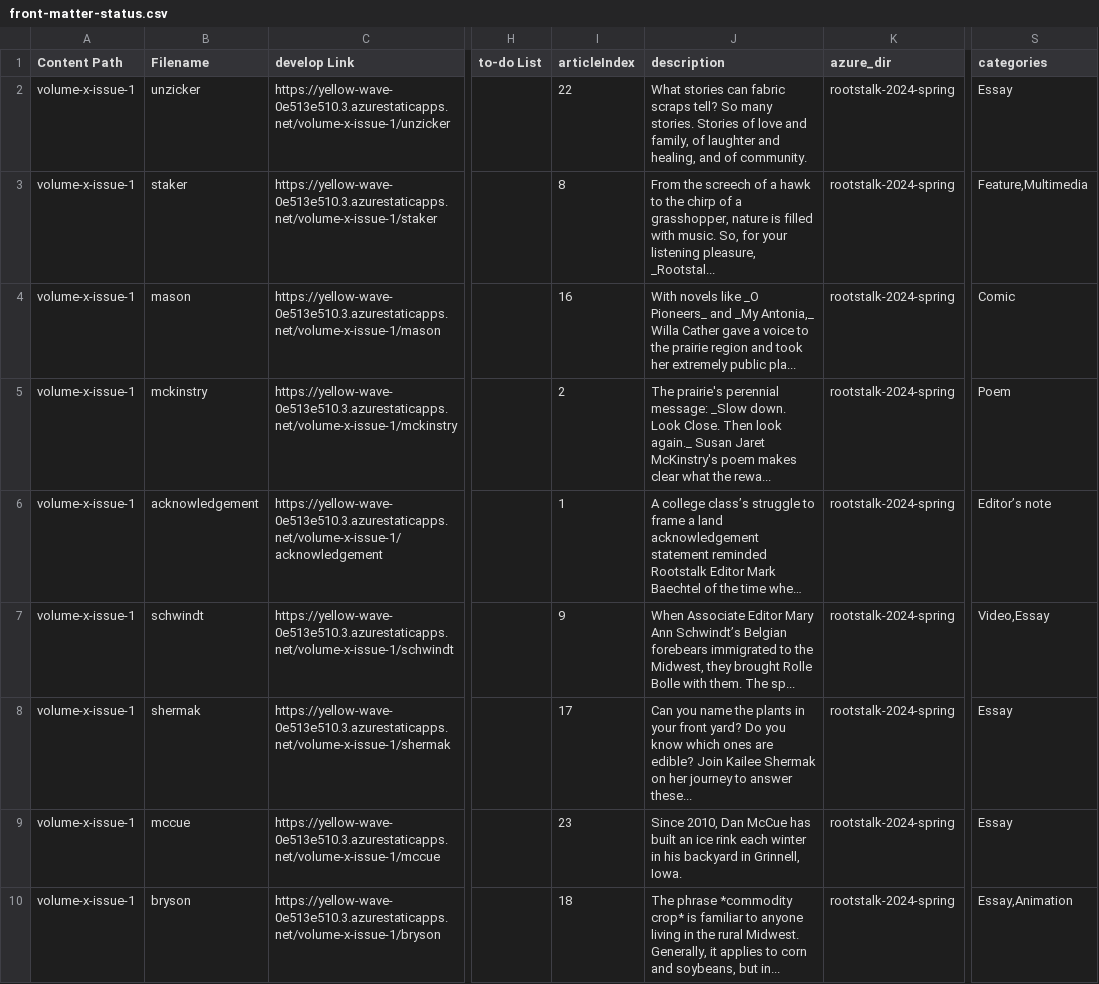
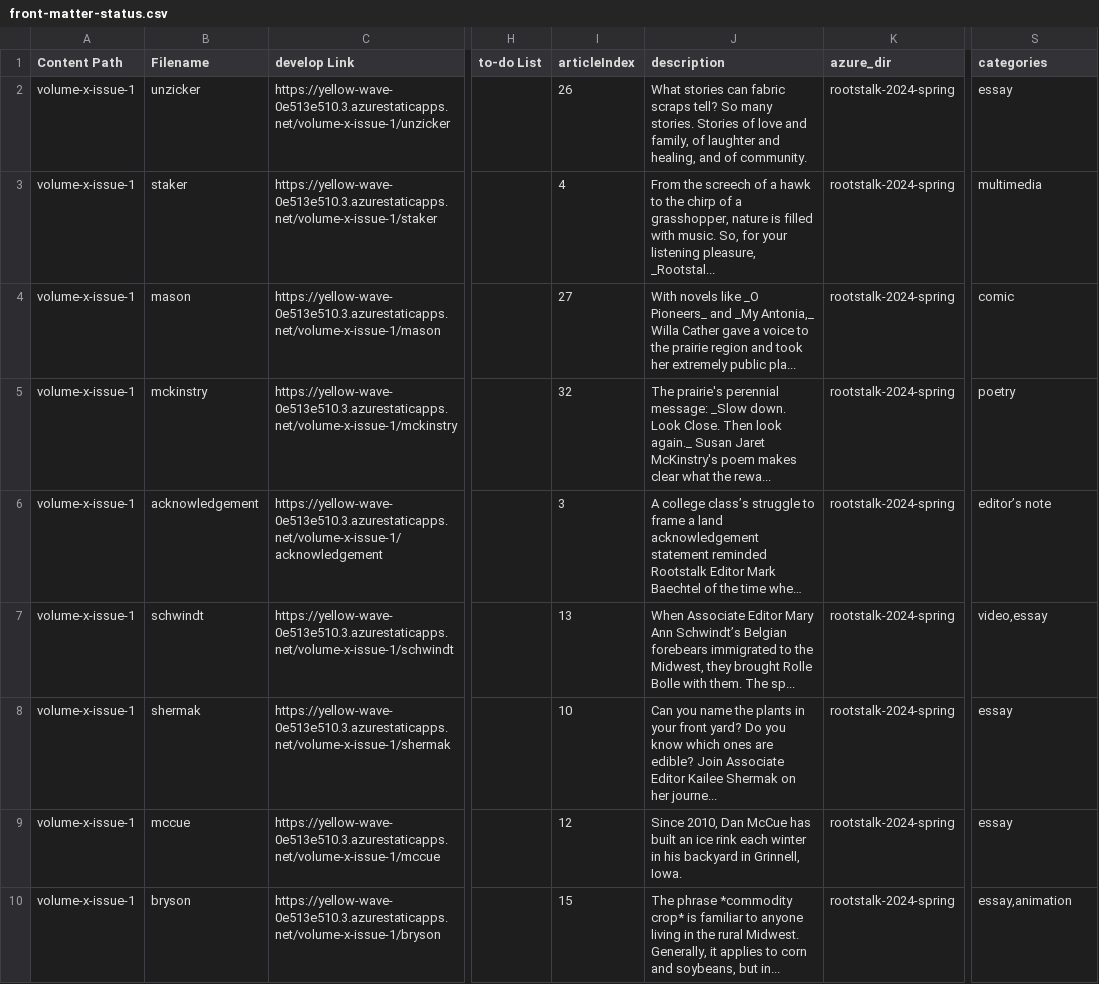
Before and after one commit to Digital-Grinnell/hugo-front-matter-tools, a CSV file: front-matter-status.csv, drawn as a sheet; only a part is shown, gaps mark what is left out; long unchanged cells end in …; the diff covers the shown part only; the diff names each change by its address in the sheet, - before the commit and + after, or states it on an @@ line.

Commit message:
Updated CSV

```diff
--- a/front-matter-status.csv
+++ b/front-matter-status.csv
-I2 (articleIndex): 22
+I2 (articleIndex): 26
-S2 (categories): Essay
+S2 (categories): essay
-I3 (articleIndex): 8
+I3 (articleIndex): 4
-S3 (categories): Feature,Multimedia
+S3 (categories): multimedia
-I4 (articleIndex): 16
+I4 (articleIndex): 27
-S4 (categories): Comic
+S4 (categories): comic
-I5 (articleIndex): 2
+I5 (articleIndex): 32
-S5 (categories): Poem
+S5 (categories): poetry
-I6 (articleIndex): 1
+I6 (articleIndex): 3
-S6 (categories): Editor’s note
+S6 (categories): editor’s note
-I7 (articleIndex): 9
+I7 (articleIndex): 13
-S7 (categories): Video,Essay
+S7 (categories): video,essay
-I8 (articleIndex): 17
+I8 (articleIndex): 10
-J8 (description): …edible? Join Kailee Shermak on her journey to answer these...
+J8 (description): …edible? Join Associate Editor Kailee Shermak on her journe...
-S8:S9 (categories): Essay
+S8:S9 (categories): essay
-I9 (articleIndex): 23
+I9 (articleIndex): 12
-I10 (articleIndex): 18
+I10 (articleIndex): 15
-S10 (categories): Essay,Animation
+S10 (categories): essay,animation
```
Also changed, not shown: 2 added rows and 43 edited cells elsewhere in this file.
